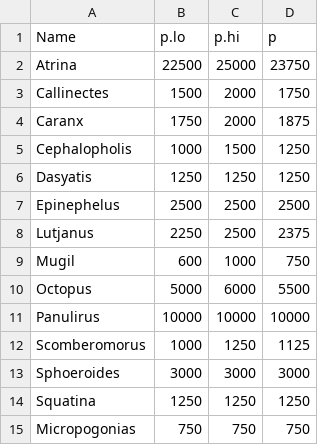
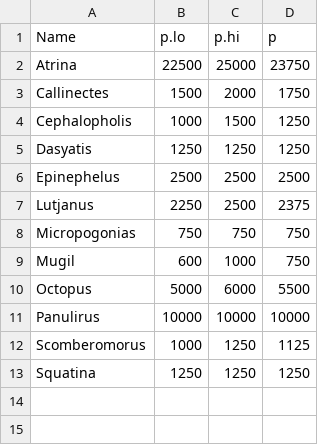
Before and after one commit to MidriffsWatch-team/2019GP, a CSV file: raw_data/MarketPrice.csv, drawn as a sheet.

```diff
--- a/raw_data/MarketPrice.csv
+++ b/raw_data/MarketPrice.csv
@@ -3,3 +3,2 @@ Atrina,22500,25000,23750
 Callinectes,1500,2000,1750
-Caranx,1750,2000,1875
 Cephalopholis,1000,1500,1250
@@ -8,2 +7,3 @@ Epinephelus,2500,2500,2500
 Lutjanus,2250,2500,2375
+Micropogonias,750,750,750
 Mugil,600,1000,750
@@ -12,4 +12,2 @@ Panulirus,10000,10000,10000
 Scomberomorus,1000,1250,1125
-Sphoeroides,3000,3000,3000
 Squatina,1250,1250,1250
-Micropogonias,750,750,750
```
Also changed, not shown: data/function_inputs/Genus_priors.csv, data/function_inputs/catch_genus.csv, 36 other files.
